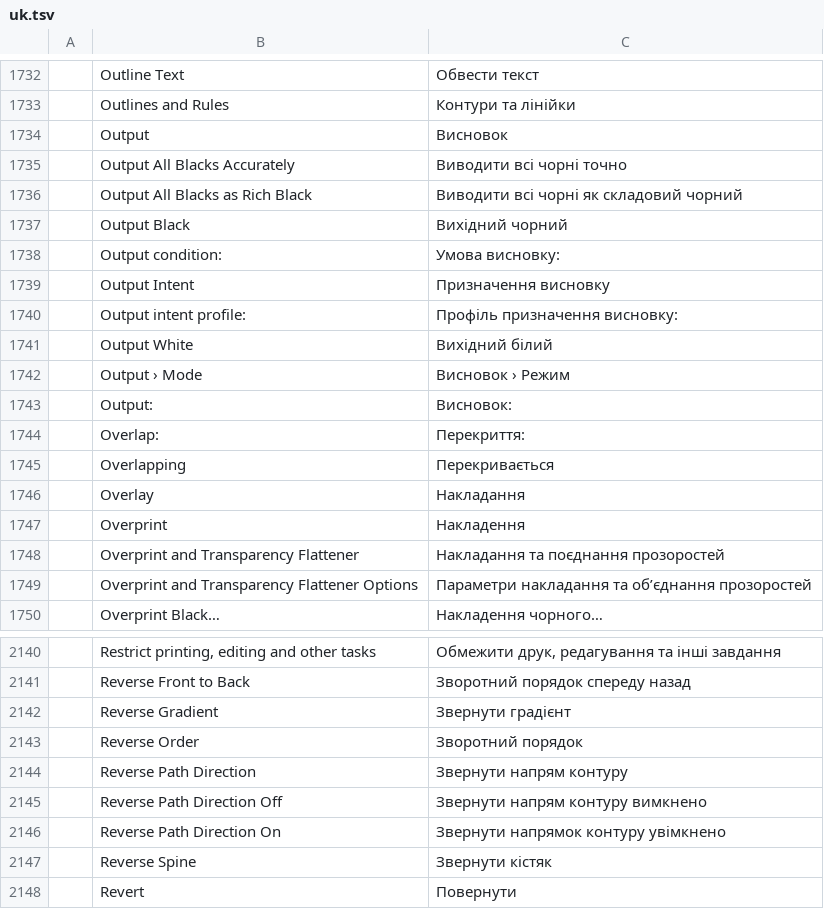
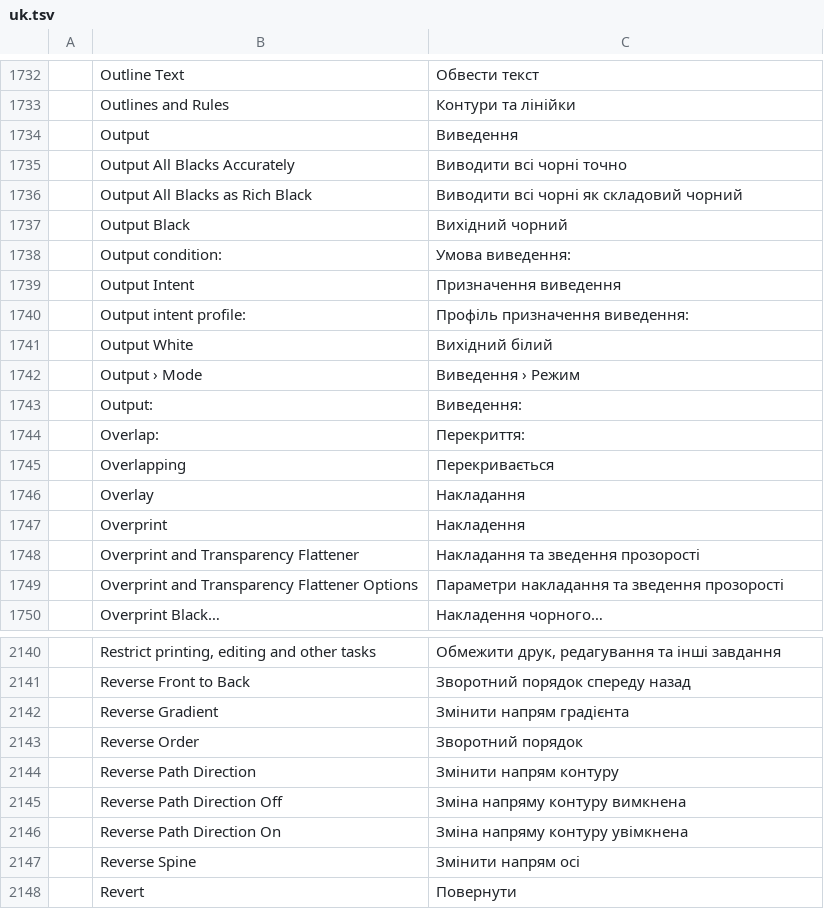
Before and after one commit to SiteSentrix/StitchFoundry, a TSV file: crates/ui-egui/src/i18n/uk.tsv, drawn as a sheet; only a part is shown, gaps mark what is left out; the diff covers the shown part only.

```diff
--- a/crates/ui-egui/src/i18n/uk.tsv
+++ b/crates/ui-egui/src/i18n/uk.tsv
@@ -1733,3 +1733,3 @@
 	Outlines and Rules	Контури та лінійки
-	Output	Висновок
+	Output	Виведення
 	Output All Blacks Accurately	Виводити всі чорні точно
@@ -1737,8 +1737,8 @@
 	Output Black	Вихідний чорний
-	Output condition:	Умова висновку:
-	Output Intent	Призначення висновку
-	Output intent profile:	Профіль призначення висновку:
+	Output condition:	Умова виведення:
+	Output Intent	Призначення виведення
+	Output intent profile:	Профіль призначення виведення:
 	Output White	Вихідний білий
-	Output › Mode	Висновок › Режим
-	Output:	Висновок:
+	Output › Mode	Виведення › Режим
+	Output:	Виведення:
 	Overlap:	Перекриття:
@@ -1747,4 +1747,4 @@
 	Overprint	Накладення
-	Overprint and Transparency Flattener	Накладання та поєднання прозоростей
-	Overprint and Transparency Flattener Options	Параметри накладання та об’єднання прозоростей
+	Overprint and Transparency Flattener	Накладання та зведення прозорості
+	Overprint and Transparency Flattener Options	Параметри накладання та зведення прозорості
 	Overprint Black…	Накладення чорного…
@@ -2141,8 +2141,8 @@
 	Reverse Front to Back	Зворотний порядок спереду назад
-	Reverse Gradient	Звернути градієнт
+	Reverse Gradient	Змінити напрям градієнта
 	Reverse Order	Зворотний порядок
-	Reverse Path Direction	Звернути напрям контуру
-	Reverse Path Direction Off	Звернути напрям контуру вимкнено
-	Reverse Path Direction On	Звернути напрямок контуру увімкнено
-	Reverse Spine	Звернути кістяк
+	Reverse Path Direction	Змінити напрям контуру
+	Reverse Path Direction Off	Зміна напряму контуру вимкнена
+	Reverse Path Direction On	Зміна напряму контуру увімкнена
+	Reverse Spine	Змінити напрям осі
 	Revert	Повернути
```
Also changed, not shown: 79 edited cells elsewhere in this file.
